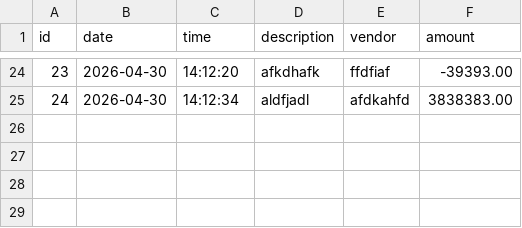
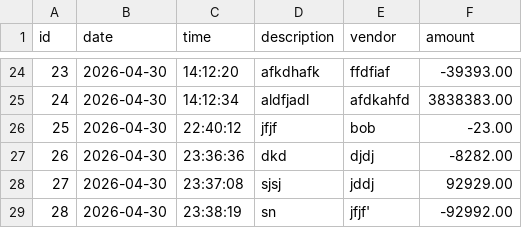
Before and after one commit to SeanZamoraS/capstone-accounting-ledger, a CSV file: transactions.csv, drawn as a sheet; only a part is shown, gaps mark what is left out.

```diff
--- a/transactions.csv
+++ b/transactions.csv
@@ -25 +25,5 @@ id|date|time|description|vendor|amount
 24|2026-04-30|14:12:34|aldfjadl|afdkahfd|3838383.00
+25|2026-04-30|22:40:12|jfjf|bob|-23.00
+26|2026-04-30|23:36:36|dkd|djdj|-8282.00
+27|2026-04-30|23:37:08|sjsj|jddj|92929.00
+28|2026-04-30|23:38:19|sn|jfjf'|-92992.00
```
Also changed, not shown: 3 other files.
